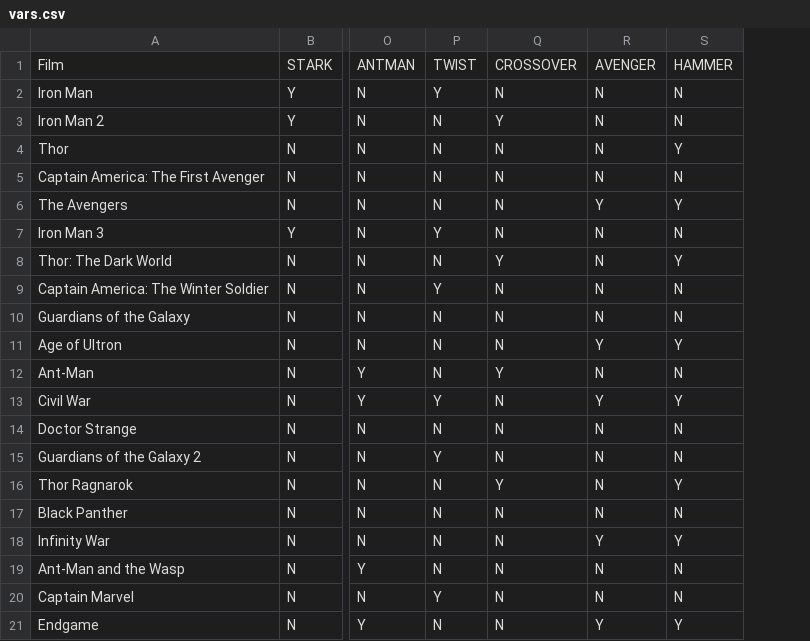
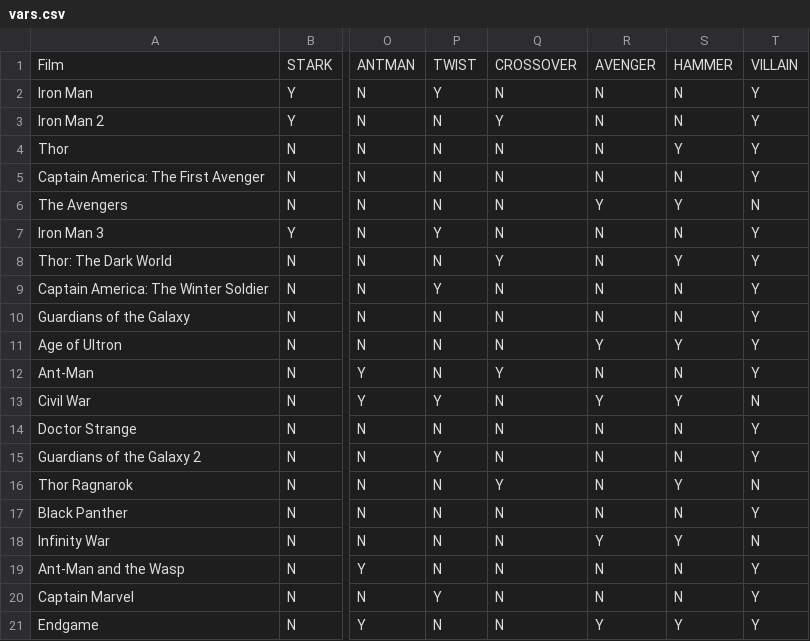
Before and after one commit to btcooper22/Ultron, a CSV file: vars.csv, drawn as a sheet; only a part is shown, gaps mark what is left out; the diff names each change by its address in the sheet, - before the commit and + after, or states it on an @@ line.

```diff
--- a/vars.csv
+++ b/vars.csv
+column T, rows 1-21: VILLAIN | Y | Y | Y | Y | N | Y | Y | Y | Y | Y | Y | N | Y | Y | N | Y | N | Y | Y | Y
```
Also changed, not shown: UltronTabulated.csv, films.csv, 3 other files.
